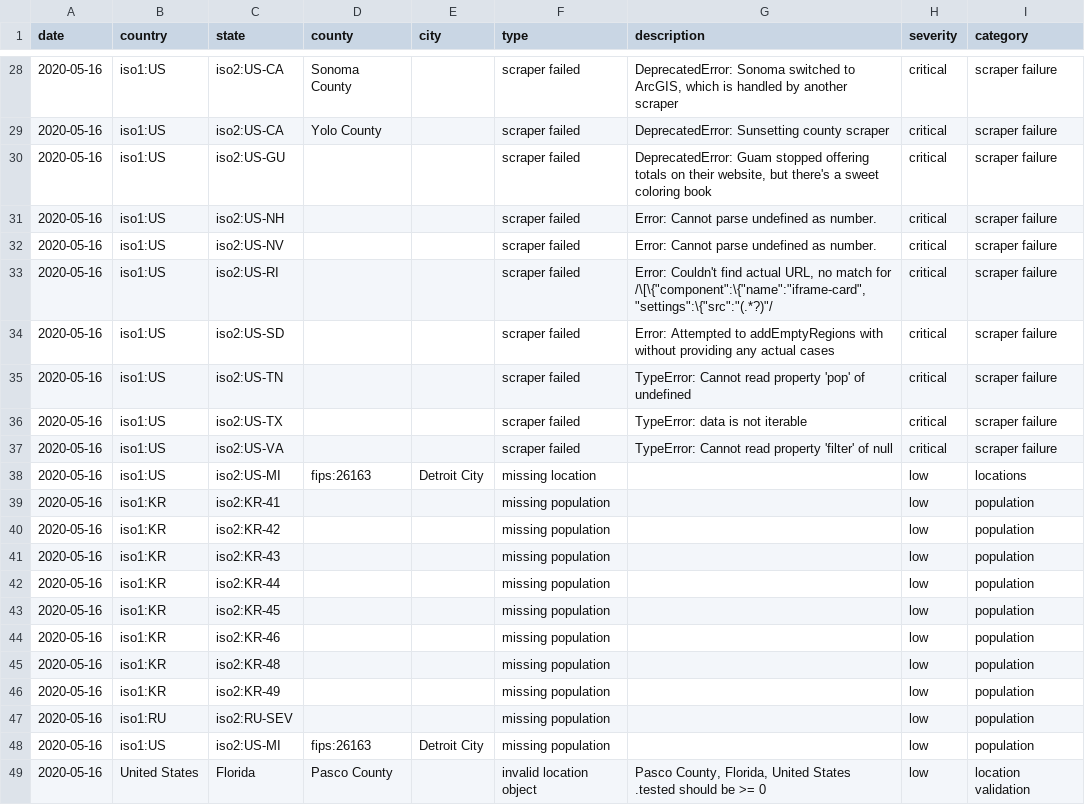
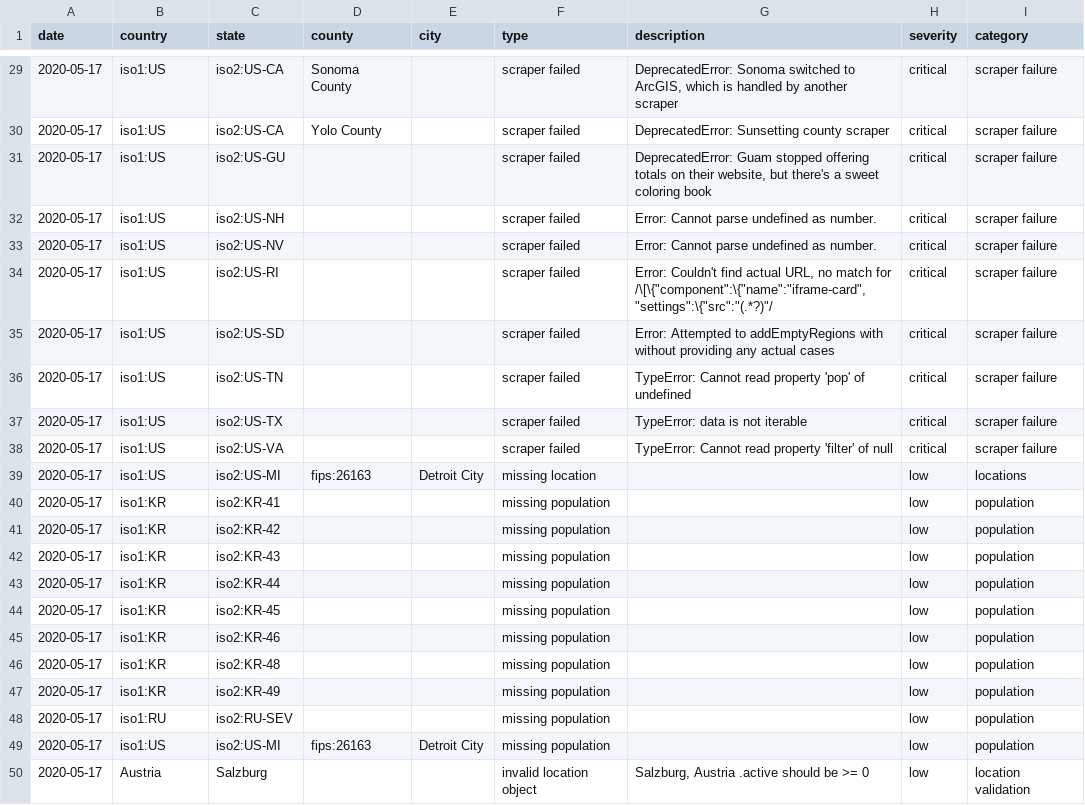
Before and after one commit to covidatlas/coronadatascraper, a CSV file: reports/crawler-report.csv, drawn as a sheet; only a part is shown, gaps mark what is left out; the diff covers the shown part only.

```diff
--- a/reports/crawler-report.csv
+++ b/reports/crawler-report.csv
@@ -28,22 +29,22 @@ date,country,state,county,city,type,description,severity,category
-2020-05-16,iso1:US,iso2:US-CA,Sonoma County,,scraper failed,"DeprecatedError: Sonoma switched to ArcGIS, which is handled by another scraper",critical,scraper failure
-2020-05-16,iso1:US,iso2:US-CA,Yolo County,,scraper failed,DeprecatedError: Sunsetting county scraper,critical,scraper failure
-2020-05-16,iso1:US,iso2:US-GU,,,scraper failed,"DeprecatedError: Guam stopped offering totals on their website, but there's a sweet coloring book",critical,scraper failure
-2020-05-16,iso1:US,iso2:US-NH,,,scraper failed,Error: Cannot parse undefined as number.,critical,scraper failure
-2020-05-16,iso1:US,iso2:US-NV,,,scraper failed,Error: Cannot parse undefined as number.,critical,scraper failure
-2020-05-16,iso1:US,iso2:US-RI,,,scraper failed,"Error: Couldn't find actual URL, no match for /\[\{""component"":\{""name"":""iframe-card"",""settings"":\{""src"":""(.*?)""/",critical,scraper failure
-2020-05-16,iso1:US,iso2:US-SD,,,scraper failed,Error: Attempted to addEmptyRegions with without providing any actual cases,critical,scraper failure
-2020-05-16,iso1:US,iso2:US-TN,,,scraper failed,TypeError: Cannot read property 'pop' of undefined,critical,scraper failure
-2020-05-16,iso1:US,iso2:US-TX,,,scraper failed,TypeError: data is not iterable,critical,scraper failure
-2020-05-16,iso1:US,iso2:US-VA,,,scraper failed,TypeError: Cannot read property 'filter' of null,critical,scraper failure
-2020-05-16,iso1:US,iso2:US-MI,fips:26163,Detroit City,missing location,,low,locations
-2020-05-16,iso1:KR,iso2:KR-41,,,missing population,,low,population
-2020-05-16,iso1:KR,iso2:KR-42,,,missing population,,low,population
-2020-05-16,iso1:KR,iso2:KR-43,,,missing population,,low,population
-2020-05-16,iso1:KR,iso2:KR-44,,,missing population,,low,population
-2020-05-16,iso1:KR,iso2:KR-45,,,missing population,,low,population
-2020-05-16,iso1:KR,iso2:KR-46,,,missing population,,low,population
-2020-05-16,iso1:KR,iso2:KR-48,,,missing population,,low,population
-2020-05-16,iso1:KR,iso2:KR-49,,,missing population,,low,population
-2020-05-16,iso1:RU,iso2:RU-SEV,,,missing population,,low,population
-2020-05-16,iso1:US,iso2:US-MI,fips:26163,Detroit City,missing population,,low,population
-2020-05-16,United States,Florida,Pasco County,,invalid location object,"Pasco County, Florida, United States .tested should be >= 0",low,location validation
+2020-05-17,iso1:US,iso2:US-CA,Sonoma County,,scraper failed,"DeprecatedError: Sonoma switched to ArcGIS, which is handled by another scraper",critical,scraper failure
+2020-05-17,iso1:US,iso2:US-CA,Yolo County,,scraper failed,DeprecatedError: Sunsetting county scraper,critical,scraper failure
+2020-05-17,iso1:US,iso2:US-GU,,,scraper failed,"DeprecatedError: Guam stopped offering totals on their website, but there's a sweet coloring book",critical,scraper failure
+2020-05-17,iso1:US,iso2:US-NH,,,scraper failed,Error: Cannot parse undefined as number.,critical,scraper failure
+2020-05-17,iso1:US,iso2:US-NV,,,scraper failed,Error: Cannot parse undefined as number.,critical,scraper failure
+2020-05-17,iso1:US,iso2:US-RI,,,scraper failed,"Error: Couldn't find actual URL, no match for /\[\{""component"":\{""name"":""iframe-card"",""settings"":\{""src"":""(.*?)""/",critical,scraper failure
+2020-05-17,iso1:US,iso2:US-SD,,,scraper failed,Error: Attempted to addEmptyRegions with without providing any actual cases,critical,scraper failure
+2020-05-17,iso1:US,iso2:US-TN,,,scraper failed,TypeError: Cannot read property 'pop' of undefined,critical,scraper failure
+2020-05-17,iso1:US,iso2:US-TX,,,scraper failed,TypeError: data is not iterable,critical,scraper failure
+2020-05-17,iso1:US,iso2:US-VA,,,scraper failed,TypeError: Cannot read property 'filter' of null,critical,scraper failure
+2020-05-17,iso1:US,iso2:US-MI,fips:26163,Detroit City,missing location,,low,locations
+2020-05-17,iso1:KR,iso2:KR-41,,,missing population,,low,population
+2020-05-17,iso1:KR,iso2:KR-42,,,missing population,,low,population
+2020-05-17,iso1:KR,iso2:KR-43,,,missing population,,low,population
+2020-05-17,iso1:KR,iso2:KR-44,,,missing population,,low,population
+2020-05-17,iso1:KR,iso2:KR-45,,,missing population,,low,population
+2020-05-17,iso1:KR,iso2:KR-46,,,missing population,,low,population
+2020-05-17,iso1:KR,iso2:KR-48,,,missing population,,low,population
+2020-05-17,iso1:KR,iso2:KR-49,,,missing population,,low,population
+2020-05-17,iso1:RU,iso2:RU-SEV,,,missing population,,low,population
+2020-05-17,iso1:US,iso2:US-MI,fips:26163,Detroit City,missing population,,low,population
+2020-05-17,Austria,Salzburg,,,invalid location object,"Salzburg, Austria .active should be >= 0",low,location validation
```
Also changed, not shown: 1 added row and 27 edited cells elsewhere in this file, 10 other files.
